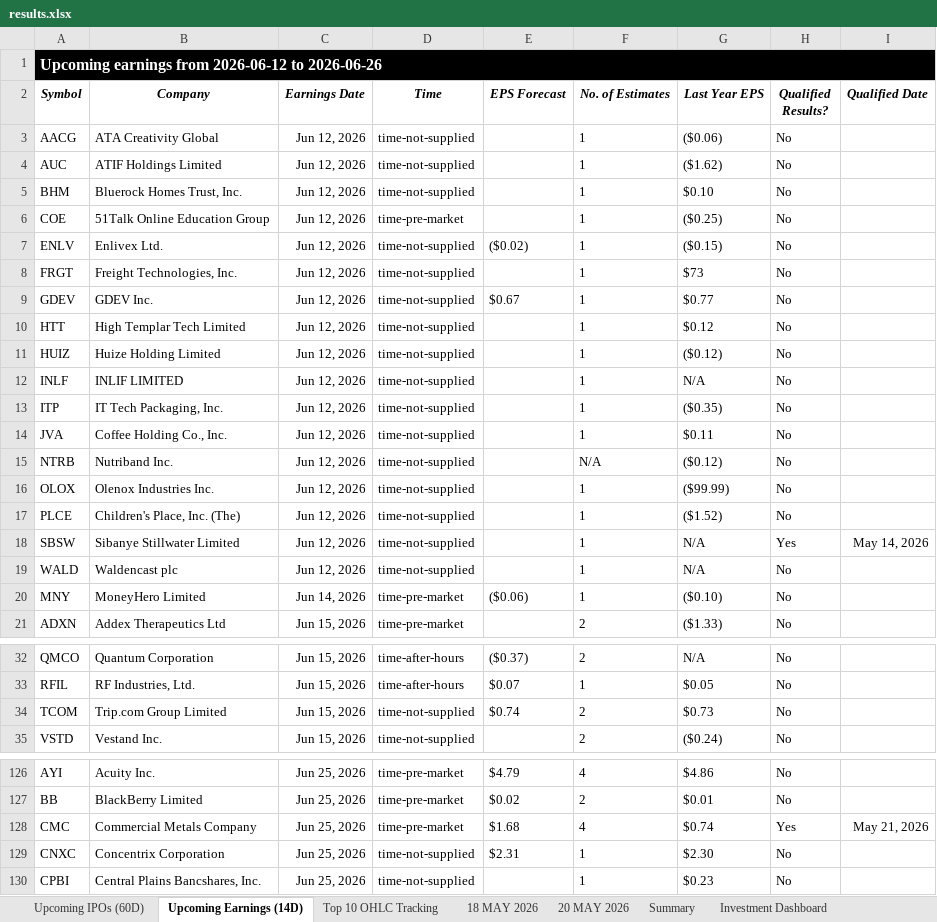
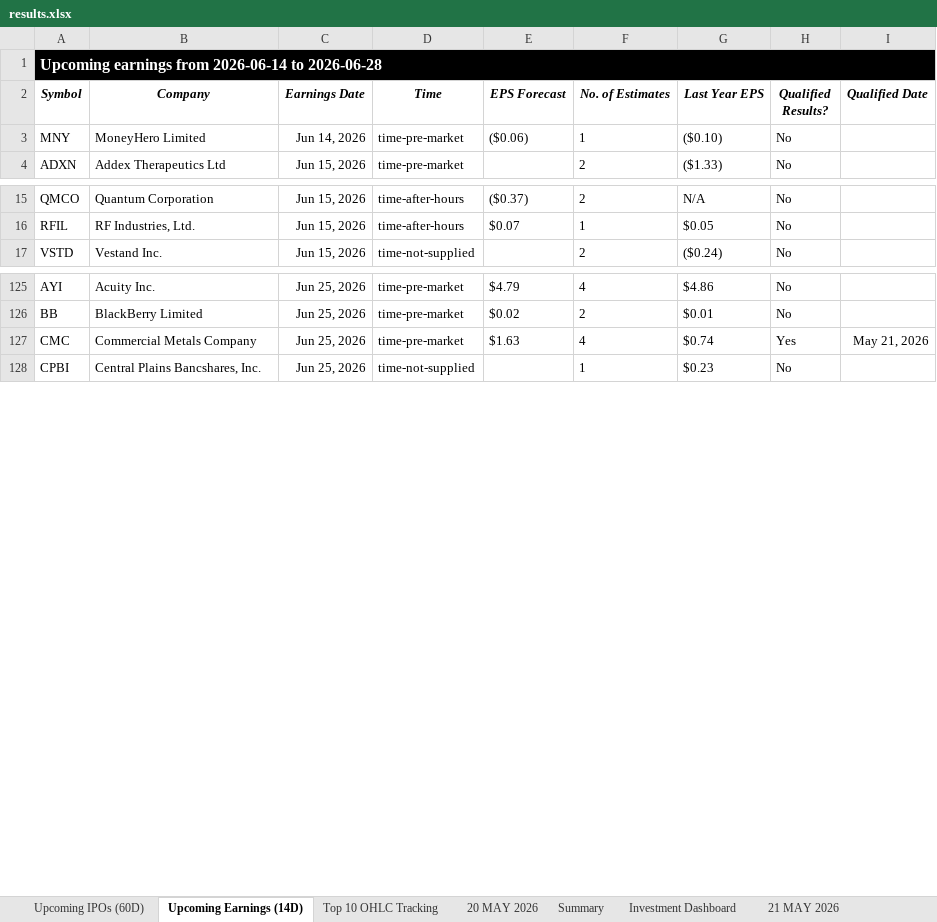
Before and after one commit to codenamev99/invest2.0, an Excel workbook: results.xlsx, sheet Upcoming Earnings (14D), drawn as a sheet; only a part is shown, gaps mark what is left out; values as stored, in another font and other column widths than the file's, no borders; removed rows and columns are numbered as before the commit, all else as after; the diff covers the shown part only; the diff names each change by its address in the sheet, - before the commit and + after, or states it on an @@ line.

```diff
--- a/results.xlsx (sheet Upcoming Earnings (14D))
+++ b/results.xlsx (sheet Upcoming Earnings (14D))
-sheet tab: 18 MAY 2026
-A1 (Symbol): …earnings from 2026-06-12 to 2026-06-26
+A1 (Symbol): …earnings from 2026-06-14 to 2026-06-28
-row 3: AACG | ATA Creativity Global | Jun 12, 2026 | time-not-supplied |  | 1 | ($0.06) | No
-row 4: AUC | ATIF Holdings Limited | Jun 12, 2026 | time-not-supplied |  | 1 | ($1.62) | No
-row 5: BHM | Bluerock Homes Trust, Inc. | Jun 12, 2026 | time-not-supplied |  | 1 | $0.10 | No
-row 6: COE | 51Talk Online Education Group | Jun 12, 2026 | time-pre-market |  | 1 | ($0.25) | No
-row 7: ENLV | Enlivex Ltd. | Jun 12, 2026 | time-not-supplied | ($0.02) | 1 | ($0.15) | No
-row 8: FRGT | Freight Technologies, Inc. | Jun 12, 2026 | time-not-supplied |  | 1 | $73 | No
-row 9: GDEV | GDEV Inc. | Jun 12, 2026 | time-not-supplied | $0.67 | 1 | $0.77 | No
-row 10: HTT | High Templar Tech Limited | Jun 12, 2026 | time-not-supplied |  | 1 | $0.12 | No
-row 11: HUIZ | Huize Holding Limited | Jun 12, 2026 | time-not-supplied |  | 1 | ($0.12) | No
-row 12: INLF | INLIF LIMITED | Jun 12, 2026 | time-not-supplied |  | 1 | N/A | No
-row 13: ITP | IT Tech Packaging, Inc. | Jun 12, 2026 | time-not-supplied |  | 1 | ($0.35) | No
-row 14: JVA | Coffee Holding Co., Inc. | Jun 12, 2026 | time-not-supplied |  | 1 | $0.11 | No
-row 15: NTRB | Nutriband Inc. | Jun 12, 2026 | time-not-supplied |  | N/A | ($0.12) | No
-row 16: OLOX | Olenox Industries Inc. | Jun 12, 2026 | time-not-supplied |  | 1 | ($99.99) | No
-row 17: PLCE | Children's Place, Inc. (The) | Jun 12, 2026 | time-not-supplied |  | 1 | ($1.52) | No
-row 18: SBSW | Sibanye Stillwater Limited | Jun 12, 2026 | time-not-supplied |  | 1 | N/A | Yes | May 14, 2026
-row 19: WALD | Waldencast plc | Jun 12, 2026 | time-not-supplied |  | 1 | N/A | No
-row 34: TCOM | Trip.com Group Limited | Jun 15, 2026 | time-not-supplied | $0.74 | 2 | $0.73 | No
-E127 (EPS Forecast): $1.68
+E127 (EPS Forecast): $1.63
-row 129: CNXC | Concentrix Corporation | Jun 25, 2026 | time-not-supplied | $2.31 | 1 | $2.30 | No
```
Also changed, not shown: 18 added rows, 1 removed row and 13 edited cells elsewhere in this sheet, sheet Top 10 OHLC Tracking, sheet Investment Dashboard, sheet Summary, sheet Upcoming IPOs (60D), other sheet tabs, hidden cells.
